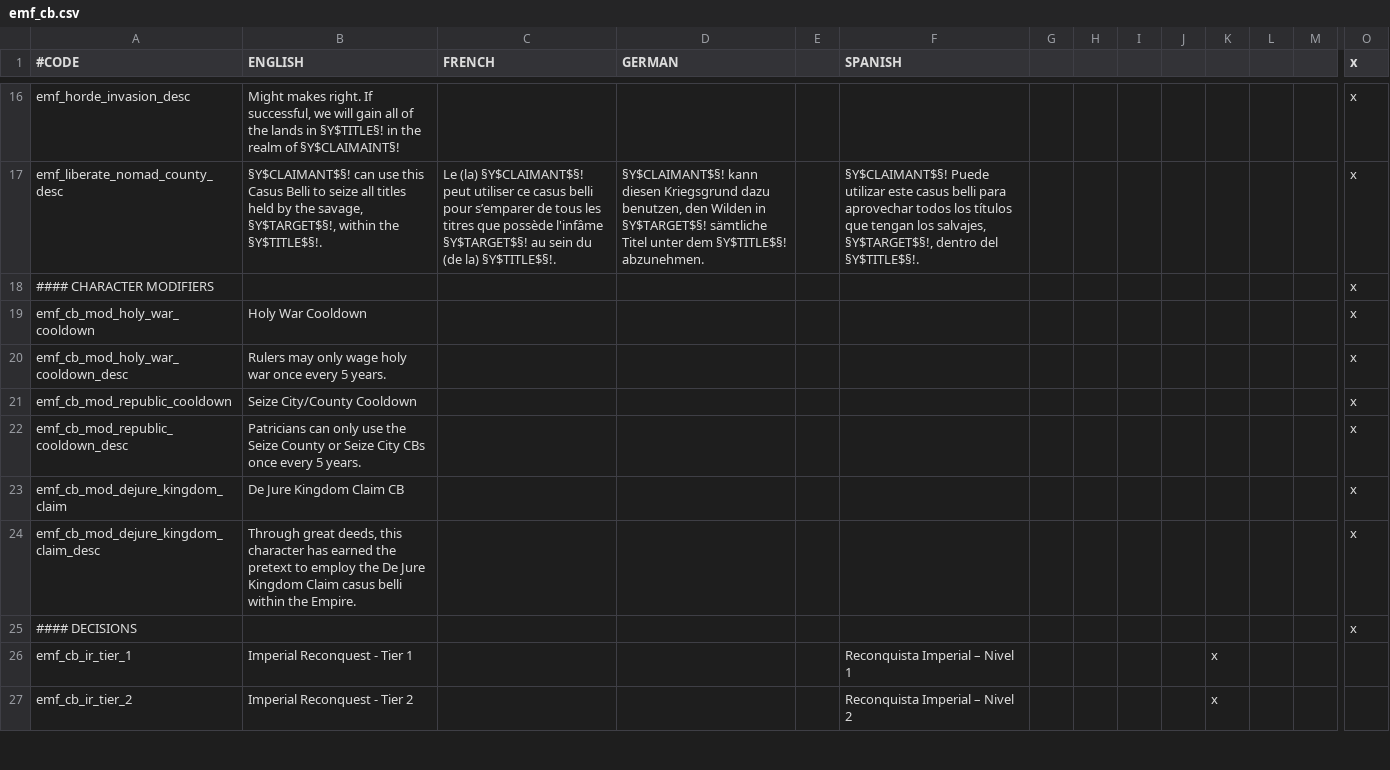
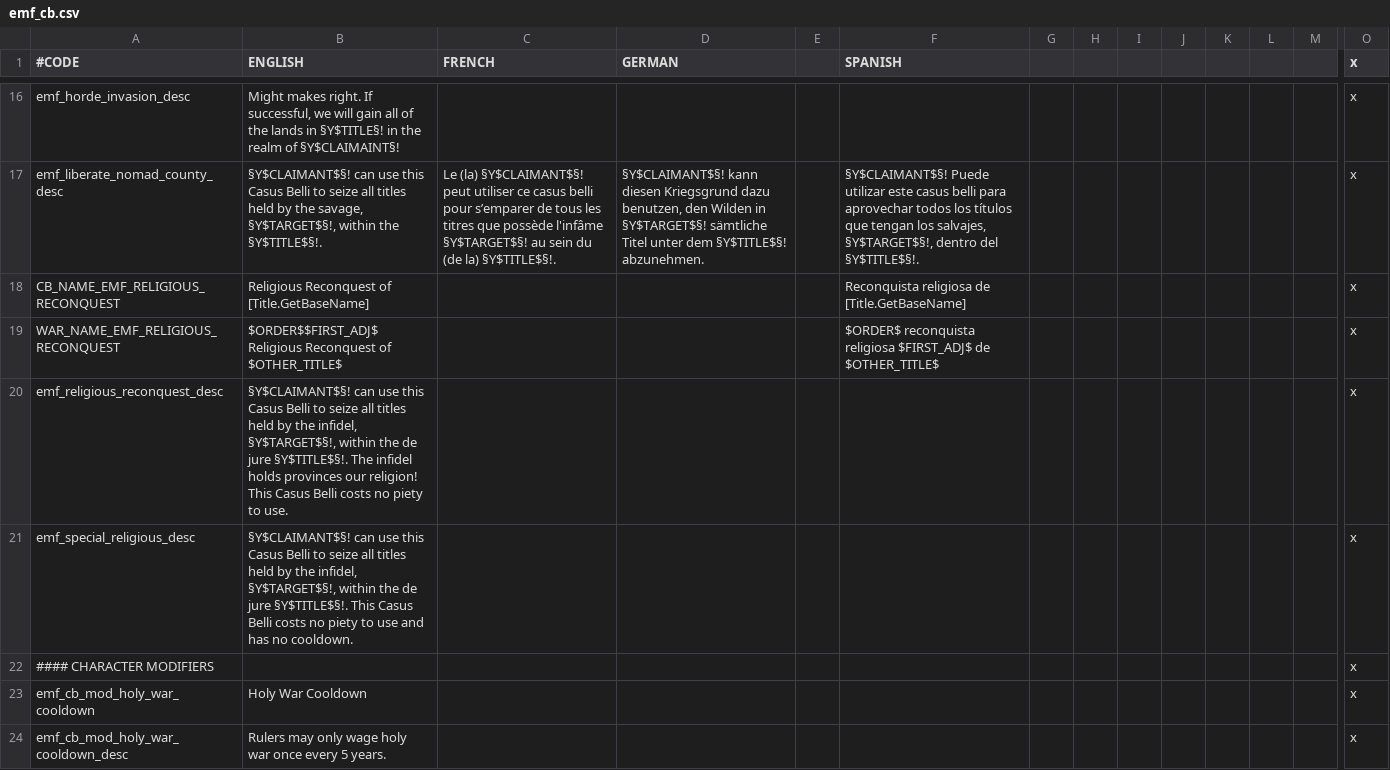
Before and after one commit to EMFTeam/EMF, a CSV file: EMF/localisation/emf_cb.csv, drawn as a sheet; only a part is shown, gaps mark what is left out; the shorter side is filled out with more unchanged rows; rows hold the shown columns only; the diff names each change by its address in the sheet, - before the commit and + after, or states it on an @@ line.

```diff
--- a/EMF/localisation/emf_cb.csv
+++ b/EMF/localisation/emf_cb.csv
+row 18: CB_NAME_EMF_RELIGIOUS_RECONQUEST | Religious Reconquest of [Title.GetBaseName] |  |  |  | Reconquista religiosa de [Title.GetBaseName] |  |  |  |  |  |  |  | x
+row 19: WAR_NAME_EMF_RELIGIOUS_RECONQUEST | $ORDER$$FIRST_ADJ$ Religious Reconquest of $OTHER_TITLE$ |  |  |  | $ORDER$ reconquista religiosa $FIRST_ADJ$ de $OTHER_TITLE$ |  |  |  |  |  |  |  | x
+row 20: emf_religious_reconquest_desc | §Y$CLAIMANT$§! can use this Casus Belli to seize all titles held by the infidel, §Y$TARGET$§!, within the de jure §Y$TITLE$§!. The infidel holds provinces our religion! This Casus Belli costs no piety to use. |  |  |  |  |  |  |  |  |  |  |  | x
+row 21: emf_special_religious_desc | §Y$CLAIMANT$§! can use this Casus Belli to seize all titles held by the infidel, §Y$TARGET$§!, within the de jure §Y$TITLE$§!. This Casus Belli costs no piety to use and has no cooldown. |  |  |  |  |  |  |  |  |  |  |  | x
```
Also changed, not shown: EMF/localisation/PB_CBs.csv, 4 other files.
